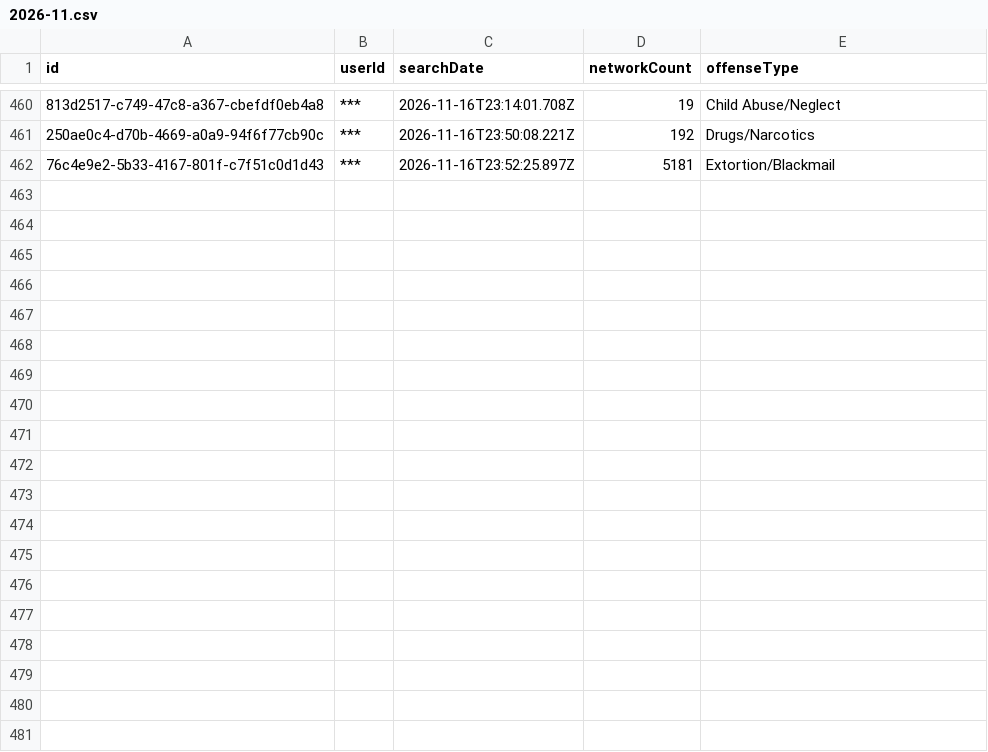
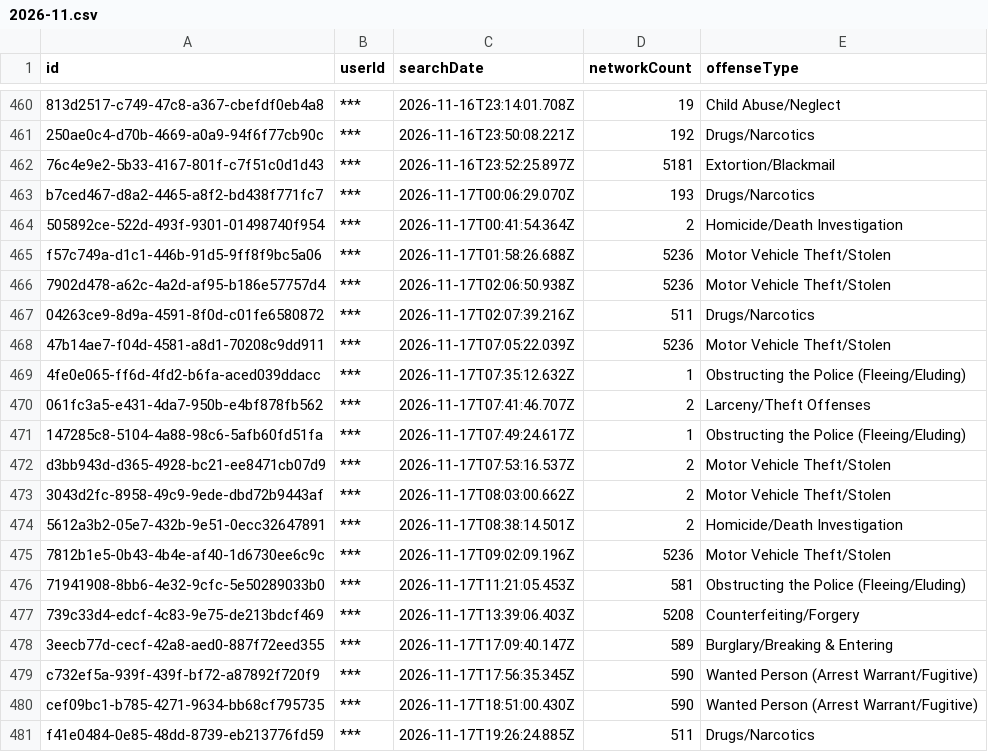
Before and after one commit to Cantica-Systems/mi-flock-transparency, a CSV file: kent/data/kent-county-so/2026-11.csv, drawn as a sheet; only a part is shown, gaps mark what is left out; the diff covers the shown part only; the diff names each change by its address in the sheet, - before the commit and + after, or states it on an @@ line.

Commit message:
Update at 2026-11-18T21:06Z (grandville-city-pd +3; kent-county-so +28; lowell-city-pd +6; rockford-dps +0; walker-city-pd +7; wyoming-city-pd +25; grand-rapids-city-pd +24)

```diff
--- a/kent/data/kent-county-so/2026-11.csv
+++ b/kent/data/kent-county-so/2026-11.csv
+row 463: b7ced467-d8a2-4465-a8f2-bd438f771fc7 | *** | 2026-11-17T00:06:29.070Z | 193 | Drugs/Narcotics
+row 464: 505892ce-522d-493f-9301-01498740f954 | *** | 2026-11-17T00:41:54.364Z | 2 | Homicide/Death Investigation
+row 465: f57c749a-d1c1-446b-91d5-9ff8f9bc5a06 | *** | 2026-11-17T01:58:26.688Z | 5236 | Motor Vehicle Theft/Stolen
+row 466: 7902d478-a62c-4a2d-af95-b186e57757d4 | *** | 2026-11-17T02:06:50.938Z | 5236 | Motor Vehicle Theft/Stolen
+row 467: 04263ce9-8d9a-4591-8f0d-c01fe6580872 | *** | 2026-11-17T02:07:39.216Z | 511 | Drugs/Narcotics
+row 468: 47b14ae7-f04d-4581-a8d1-70208c9dd911 | *** | 2026-11-17T07:05:22.039Z | 5236 | Motor Vehicle Theft/Stolen
+row 469: 4fe0e065-ff6d-4fd2-b6fa-aced039ddacc | *** | 2026-11-17T07:35:12.632Z | 1 | Obstructing the Police (Fleeing/Eluding)
+row 470: 061fc3a5-e431-4da7-950b-e4bf878fb562 | *** | 2026-11-17T07:41:46.707Z | 2 | Larceny/Theft Offenses
+row 471: 147285c8-5104-4a88-98c6-5afb60fd51fa | *** | 2026-11-17T07:49:24.617Z | 1 | Obstructing the Police (Fleeing/Eluding)
+row 472: d3bb943d-d365-4928-bc21-ee8471cb07d9 | *** | 2026-11-17T07:53:16.537Z | 2 | Motor Vehicle Theft/Stolen
+row 473: 3043d2fc-8958-49c9-9ede-dbd72b9443af | *** | 2026-11-17T08:03:00.662Z | 2 | Motor Vehicle Theft/Stolen
+row 474: 5612a3b2-05e7-432b-9e51-0ecc32647891 | *** | 2026-11-17T08:38:14.501Z | 2 | Homicide/Death Investigation
+row 475: 7812b1e5-0b43-4b4e-af40-1d6730ee6c9c | *** | 2026-11-17T09:02:09.196Z | 5236 | Motor Vehicle Theft/Stolen
+row 476: 71941908-8bb6-4e32-9cfc-5e50289033b0 | *** | 2026-11-17T11:21:05.453Z | 581 | Obstructing the Police (Fleeing/Eluding)
+row 477: 739c33d4-edcf-4c83-9e75-de213bdcf469 | *** | 2026-11-17T13:39:06.403Z | 5208 | Counterfeiting/Forgery
+row 478: 3eecb77d-cecf-42a8-aed0-887f72eed355 | *** | 2026-11-17T17:09:40.147Z | 589 | Burglary/Breaking & Entering
+row 479: c732ef5a-939f-439f-bf72-a87892f720f9 | *** | 2026-11-17T17:56:35.345Z | 590 | Wanted Person (Arrest Warrant/Fugitive)
+row 480: cef09bc1-b785-4271-9634-bb68cf795735 | *** | 2026-11-17T18:51:00.430Z | 590 | Wanted Person (Arrest Warrant/Fugitive)
+row 481: f41e0484-0e85-48dd-8739-eb213776fd59 | *** | 2026-11-17T19:26:24.885Z | 511 | Drugs/Narcotics
```
Also changed, not shown: 9 added rows elsewhere in this file, kent/data/grand-rapids-city-pd/2026-11.csv, kent/data/wyoming-city-pd/2026-11.csv, 27 other files.
